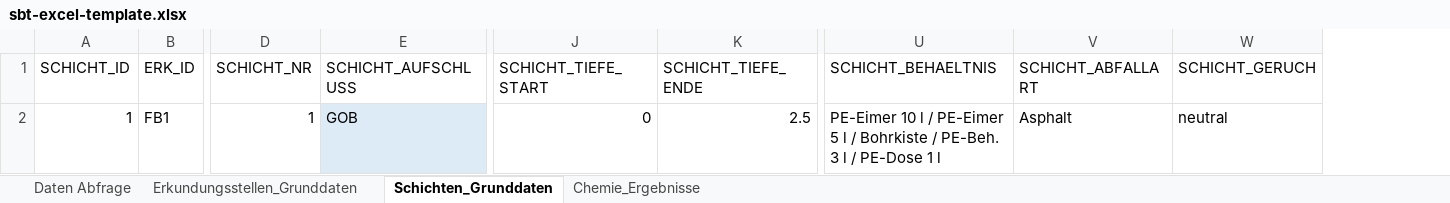
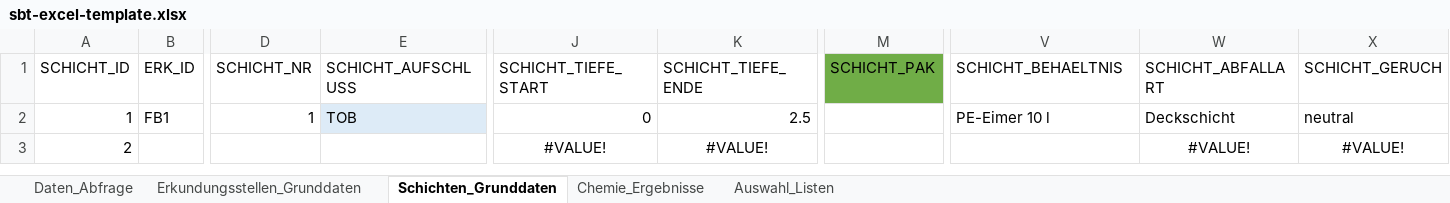
Before and after one commit to mkuenzl/sbt-generator, an Excel workbook: resources/sbt-excel-template.xlsx, sheet Schichten_Grunddaten, drawn as a sheet; only a part is shown, gaps mark what is left out; values as stored, in another font and other column widths than the file's, no borders; table styles not drawn; addresses are those after the commit; rows hold the shown columns only; the diff names each change by its address in the sheet, - before the commit and + after, or states it on an @@ line.

```diff
--- a/resources/sbt-excel-template.xlsx (sheet Schichten_Grunddaten)
+++ b/resources/sbt-excel-template.xlsx (sheet Schichten_Grunddaten)
-sheet tab: Daten Abfrage
+sheet tab: Daten_Abfrage
+sheet tab: Auswahl_Listen
+column M (SCHICHT_PAK), empty
-E2 (SCHICHT_AUFSCHLUSS): GOB
+E2 (SCHICHT_AUFSCHLUSS): TOB
-V2 (SCHICHT_BEHAELTNIS): PE-Eimer 10 l / PE-Eimer 5 l / Bohrkiste / PE-Beh. 3 l / PE-Dose 1 l
+V2 (SCHICHT_BEHAELTNIS): PE-Eimer 10 l
-W2 (SCHICHT_ABFALLART): Asphalt
+W2 (SCHICHT_ABFALLART): Deckschicht
+row 3: 2 |  |  |  | #VALUE! | #VALUE! |  |  | #VALUE! | #VALUE!
```
Also changed, not shown: sheet Daten_Abfrage, sheet Chemie_Ergebnisse, sheet Erkundungsstellen_Grunddaten, hidden cells, tests-resources/Datenbank-Test.xlsx, 10 other files.
